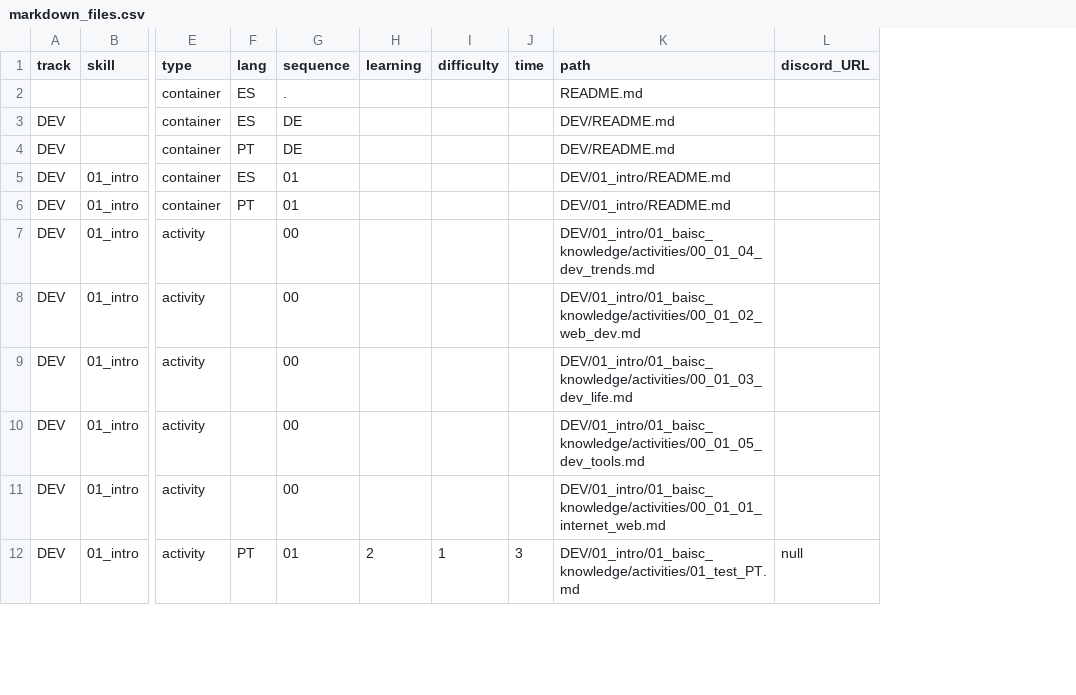
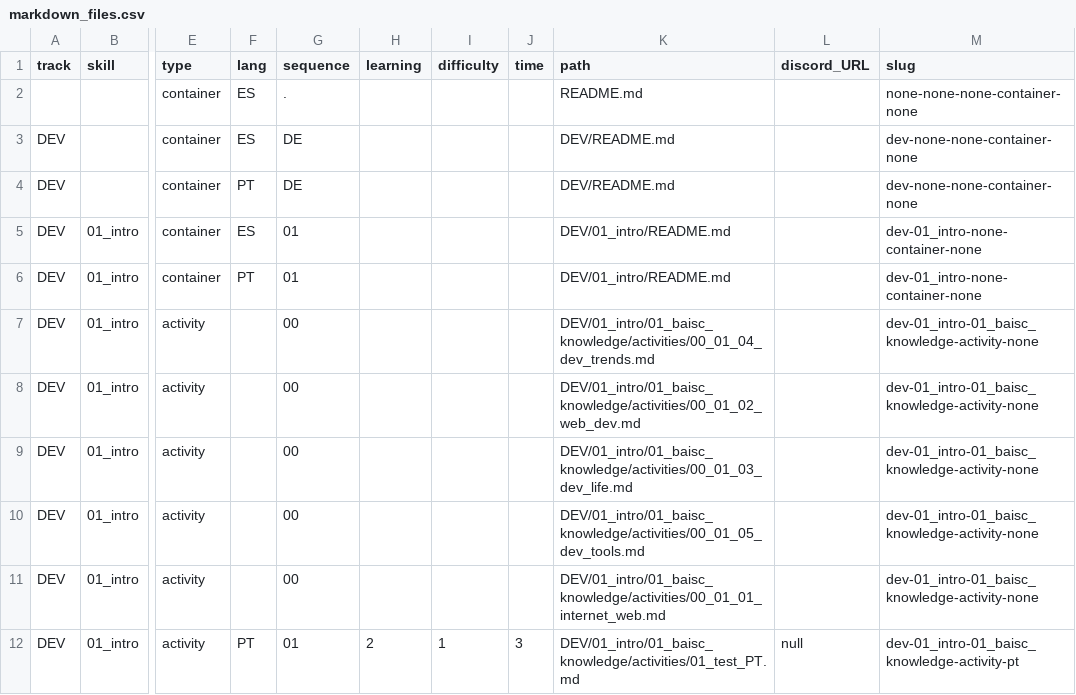
Before and after one commit to Laboratoria/digitaljumpstart-curriculum, a CSV file: markdown_files.csv, drawn as a sheet; only a part is shown, gaps mark what is left out; the diff names each change by its address in the sheet, - before the commit and + after, or states it on an @@ line.

```diff
--- a/markdown_files.csv
+++ b/markdown_files.csv
+column M (slug), rows 2-12: none-none-none-container-none | dev-none-none-container-none | dev-none-none-container-none | dev-01_intro-none-container-none | dev-01_intro-none-container-none | dev-01_intro-01_baisc_knowledge-activity-none | dev-01_intro-01_baisc_knowledge-activity-none | dev-01_intro-01_baisc_knowledge-activity-none | dev-01_intro-01_baisc_knowledge-activity-none | dev-01_intro-01_baisc_knowledge-activity-none | dev-01_intro-01_baisc_knowledge-activity-pt
```
Also changed, not shown: activities.csv, programs.csv, 11 other files.
